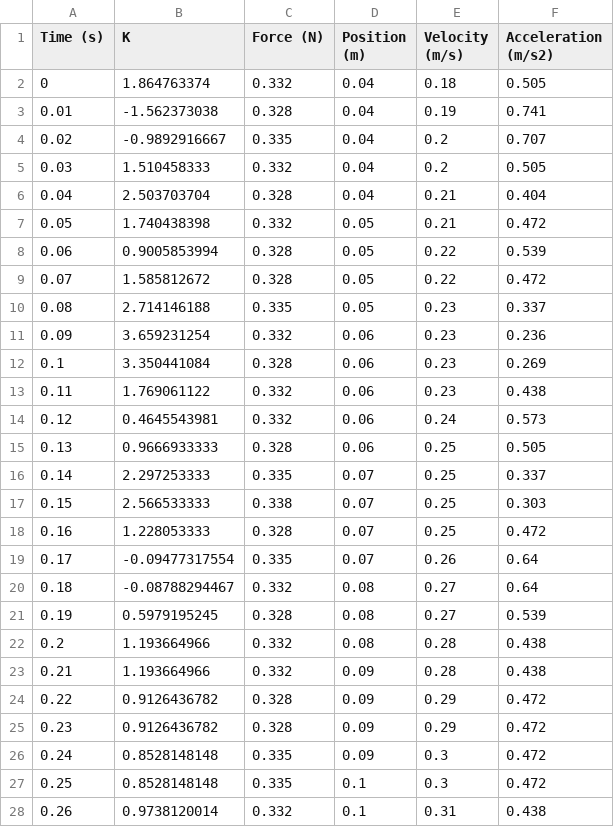
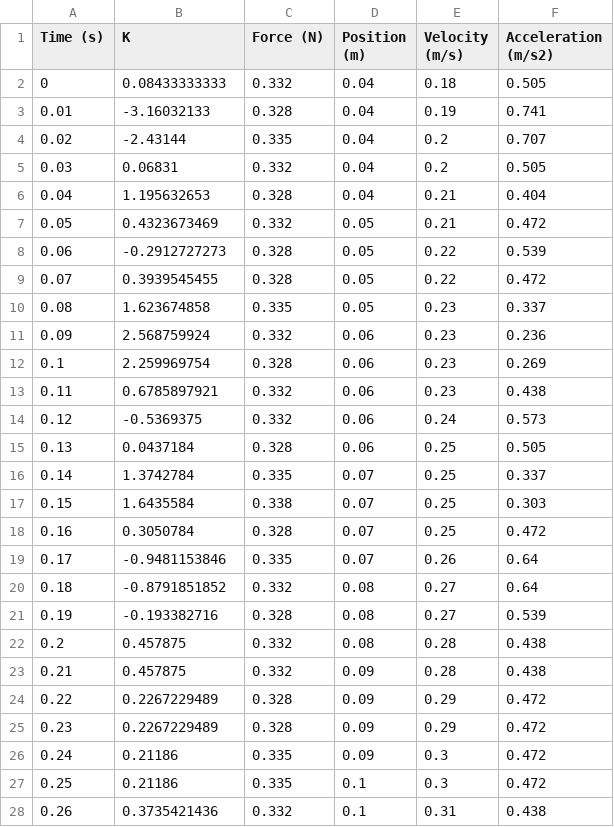
Before and after one commit to davidli3100/sph4u9-air-friction-lab, a CSV file: data/sharpwedgeonorange.csv, drawn as a sheet; only a part is shown; the diff covers the shown part only.

```diff
--- a/data/sharpwedgeonorange.csv
+++ b/data/sharpwedgeonorange.csv
@@ -1,28 +1,28 @@
 Time (s),K,Force (N),Position (m),Velocity (m/s),Acceleration (m/s2)
-0,1.864763374,0.332,0.04,0.18,0.505
-0.01,-1.562373038,0.328,0.04,0.19,0.741
-0.02,-0.9892916667,0.335,0.04,0.2,0.707
-0.03,1.510458333,0.332,0.04,0.2,0.505
-0.04,2.503703704,0.328,0.04,0.21,0.404
-0.05,1.740438398,0.332,0.05,0.21,0.472
-0.06,0.9005853994,0.328,0.05,0.22,0.539
-0.07,1.585812672,0.328,0.05,0.22,0.472
-0.08,2.714146188,0.335,0.05,0.23,0.337
-0.09,3.659231254,0.332,0.06,0.23,0.236
-0.1,3.350441084,0.328,0.06,0.23,0.269
-0.11,1.769061122,0.332,0.06,0.23,0.438
-0.12,0.4645543981,0.332,0.06,0.24,0.573
-0.13,0.9666933333,0.328,0.06,0.25,0.505
-0.14,2.297253333,0.335,0.07,0.25,0.337
-0.15,2.566533333,0.338,0.07,0.25,0.303
-0.16,1.228053333,0.328,0.07,0.25,0.472
-0.17,-0.09477317554,0.335,0.07,0.26,0.64
-0.18,-0.08788294467,0.332,0.08,0.27,0.64
-0.19,0.5979195245,0.328,0.08,0.27,0.539
-0.2,1.193664966,0.332,0.08,0.28,0.438
-0.21,1.193664966,0.332,0.09,0.28,0.438
-0.22,0.9126436782,0.328,0.09,0.29,0.472
-0.23,0.9126436782,0.328,0.09,0.29,0.472
-0.24,0.8528148148,0.335,0.09,0.3,0.472
-0.25,0.8528148148,0.335,0.1,0.3,0.472
-0.26,0.9738120014,0.332,0.1,0.31,0.438
+0,0.08433333333,0.332,0.04,0.18,0.505
+0.01,-3.16032133,0.328,0.04,0.19,0.741
+0.02,-2.43144,0.335,0.04,0.2,0.707
+0.03,0.06831,0.332,0.04,0.2,0.505
+0.04,1.195632653,0.328,0.04,0.21,0.404
+0.05,0.4323673469,0.332,0.05,0.21,0.472
+0.06,-0.2912727273,0.328,0.05,0.22,0.539
+0.07,0.3939545455,0.328,0.05,0.22,0.472
+0.08,1.623674858,0.335,0.05,0.23,0.337
+0.09,2.568759924,0.332,0.06,0.23,0.236
+0.1,2.259969754,0.328,0.06,0.23,0.269
+0.11,0.6785897921,0.332,0.06,0.23,0.438
+0.12,-0.5369375,0.332,0.06,0.24,0.573
+0.13,0.0437184,0.328,0.06,0.25,0.505
+0.14,1.3742784,0.335,0.07,0.25,0.337
+0.15,1.6435584,0.338,0.07,0.25,0.303
+0.16,0.3050784,0.328,0.07,0.25,0.472
+0.17,-0.9481153846,0.335,0.07,0.26,0.64
+0.18,-0.8791851852,0.332,0.08,0.27,0.64
+0.19,-0.193382716,0.328,0.08,0.27,0.539
+0.2,0.457875,0.332,0.08,0.28,0.438
+0.21,0.457875,0.332,0.09,0.28,0.438
+0.22,0.2267229489,0.328,0.09,0.29,0.472
+0.23,0.2267229489,0.328,0.09,0.29,0.472
+0.24,0.21186,0.335,0.09,0.3,0.472
+0.25,0.21186,0.335,0.1,0.3,0.472
+0.26,0.3735421436,0.332,0.1,0.31,0.438
```
Also changed, not shown: 128 edited cells elsewhere in this file, data/equilateralwedge.csv, data/nothing.csv, 16 other files.
